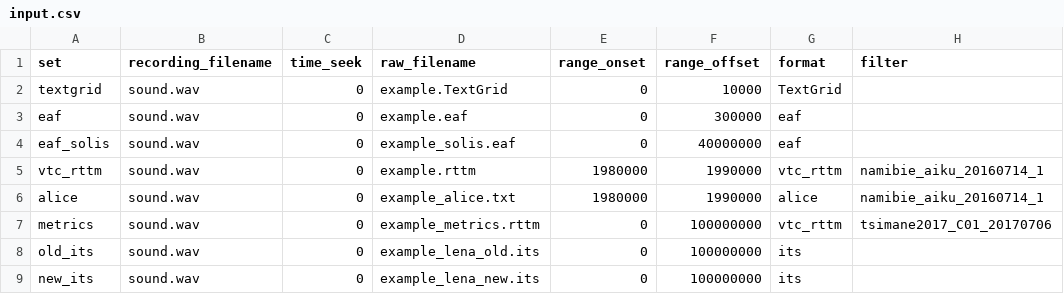
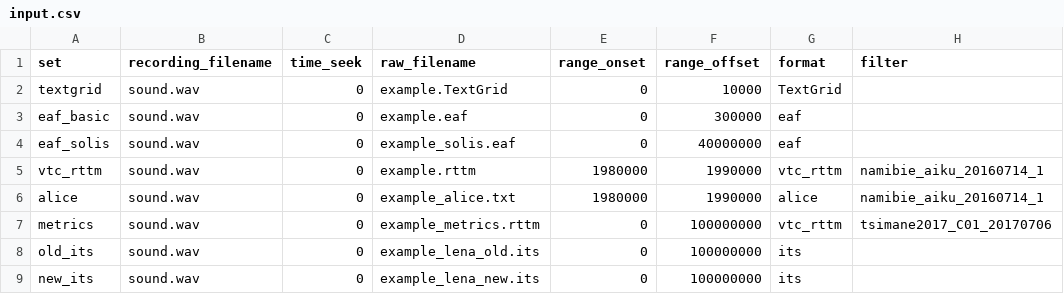
Before and after one commit to LAAC-LSCP/ChildProject, a CSV file: examples/valid_raw_data/annotations/input.csv, drawn as a sheet.

Commit message:
forgot to commit some work

```diff
--- a/examples/valid_raw_data/annotations/input.csv
+++ b/examples/valid_raw_data/annotations/input.csv
@@ -2,3 +2,3 @@ set,recording_filename,time_seek,raw_filename,range_onset,range_offset,format,fi
 textgrid,sound.wav,0,example.TextGrid,0,10000,TextGrid,
-eaf,sound.wav,0,example.eaf,0,300000,eaf,
+eaf_basic,sound.wav,0,example.eaf,0,300000,eaf,
 eaf_solis,sound.wav,0,example_solis.eaf,0,40000000,eaf,
```
